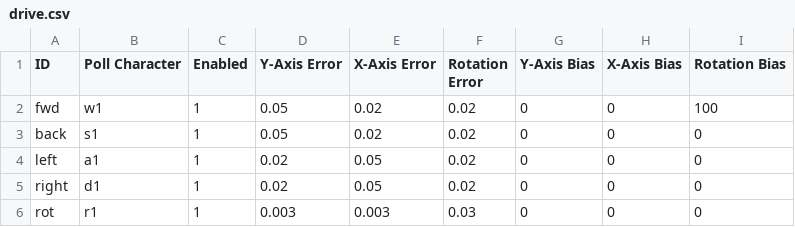
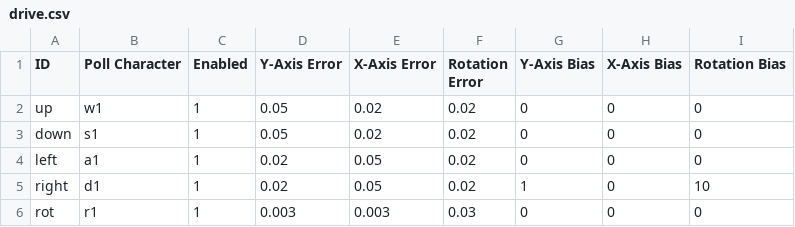
Before and after one commit to ian612/SimMeR, a CSV file: config/drive.csv, drawn as a sheet.

```diff
--- a/config/drive.csv
+++ b/config/drive.csv
@@ -1,6 +1,6 @@
 ID,Poll Character,Enabled,Y-Axis Error,X-Axis Error,Rotation Error,Y-Axis Bias,X-Axis Bias,Rotation Bias
-fwd,w1,1,0.05,0.02,0.02,0,0,100
-back,s1,1,0.05,0.02,0.02,0,0,0
+up,w1,1,0.05,0.02,0.02,0,0,0
+down,s1,1,0.05,0.02,0.02,0,0,0
 left,a1,1,0.02,0.05,0.02,0,0,0
-right,d1,1,0.02,0.05,0.02,0,0,0
+right,d1,1,0.02,0.05,0.02,1,0,10
 rot,r1,1,0.003,0.003,0.03,0,0,0
```
Also changed, not shown: 4 other files.
